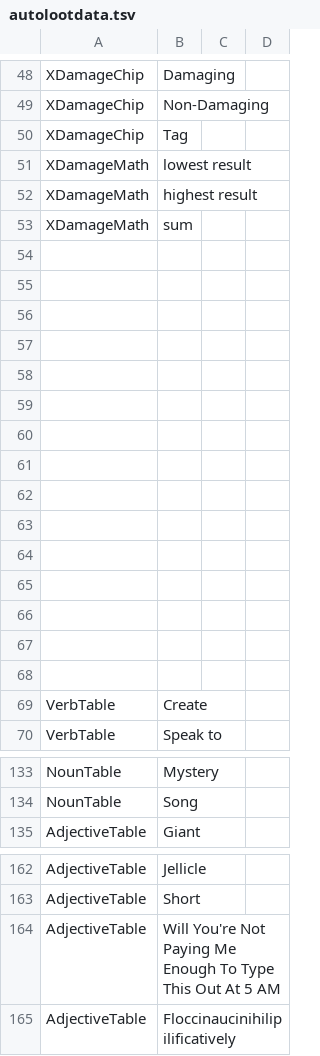
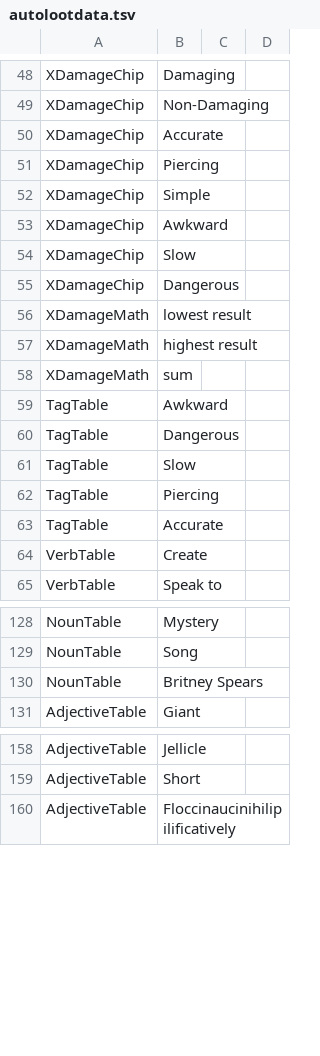
Before and after one commit to gskbladez/PROGBOT_CODE_DUMP, a TSV file: autolootdata.tsv, drawn as a sheet; only a part is shown, gaps mark what is left out; the diff covers the shown part only.

```diff
--- a/autolootdata.tsv
+++ b/autolootdata.tsv
@@ -49,3 +49,8 @@ XDamageChip	Damaging
 XDamageChip	Non-Damaging		
-XDamageChip	Tag		
+XDamageChip	Accurate		
+XDamageChip	Piercing		
+XDamageChip	Simple		
+XDamageChip	Awkward		
+XDamageChip	Slow		
+XDamageChip	Dangerous		
 XDamageMath	lowest result		
@@ -53,17 +58,7 @@ XDamageMath	highest result
 XDamageMath	sum		
-			
-			
-			
-			
-			
-			
-			
-			
-			
-			
-			
-			
-			
-			
-			
+TagTable	Awkward		
+TagTable	Dangerous		
+TagTable	Slow		
+TagTable	Piercing		
+TagTable	Accurate		
 VerbTable	Create		
@@ -134,2 +129,3 @@ NounTable	Mystery
 NounTable	Song		
+NounTable	Britney Spears		
 AdjectiveTable	Giant		
@@ -163,3 +159,2 @@ AdjectiveTable	Jellicle
 AdjectiveTable	Short		
-AdjectiveTable	Will You're Not Paying Me Enough To Type This Out At 5 AM		
 AdjectiveTable	Floccinaucinihilipilificatively		
```
Also changed, not shown: 29 added rows elsewhere in this file, 1 other file.
